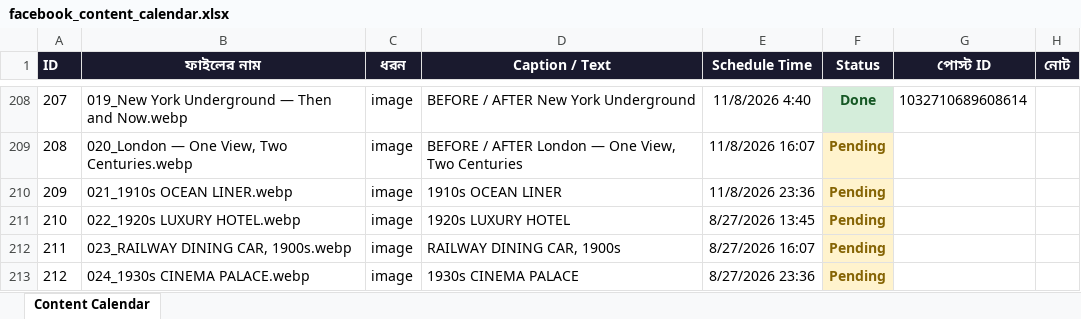
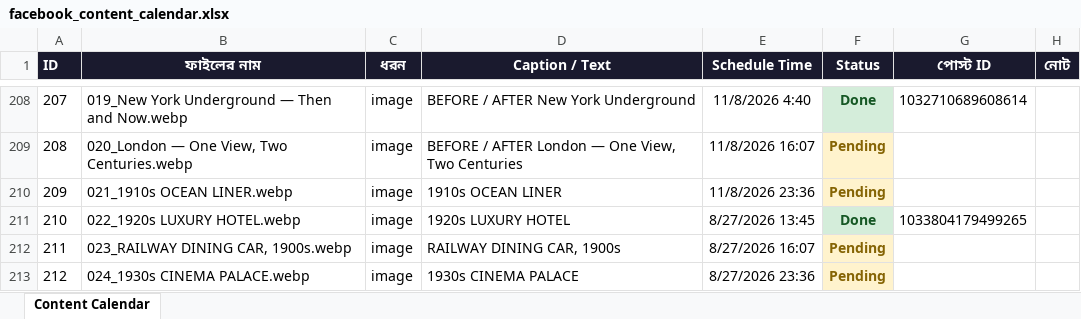
Before and after one commit to olomosto16-sketch/fb-autoposter-history, an Excel workbook: facebook_content_calendar.xlsx, sheet Content Calendar, drawn as a sheet; only a part is shown, gaps mark what is left out; values as stored, in another font and other column widths than the file's, no borders; the diff names each change by its address in the sheet, - before the commit and + after, or states it on an @@ line.

```diff
--- a/facebook_content_calendar.xlsx (sheet Content Calendar)
+++ b/facebook_content_calendar.xlsx (sheet Content Calendar)
-F211 (Status): Pending
+F211 (Status): Done
@@ F211 fill: #FFF3CD → #D4EDDA, text colour: #856404 → #155724 @@
-G211 (পোস্ট ID): (empty)
+G211 (পোস্ট ID): 1033804179499265
```
